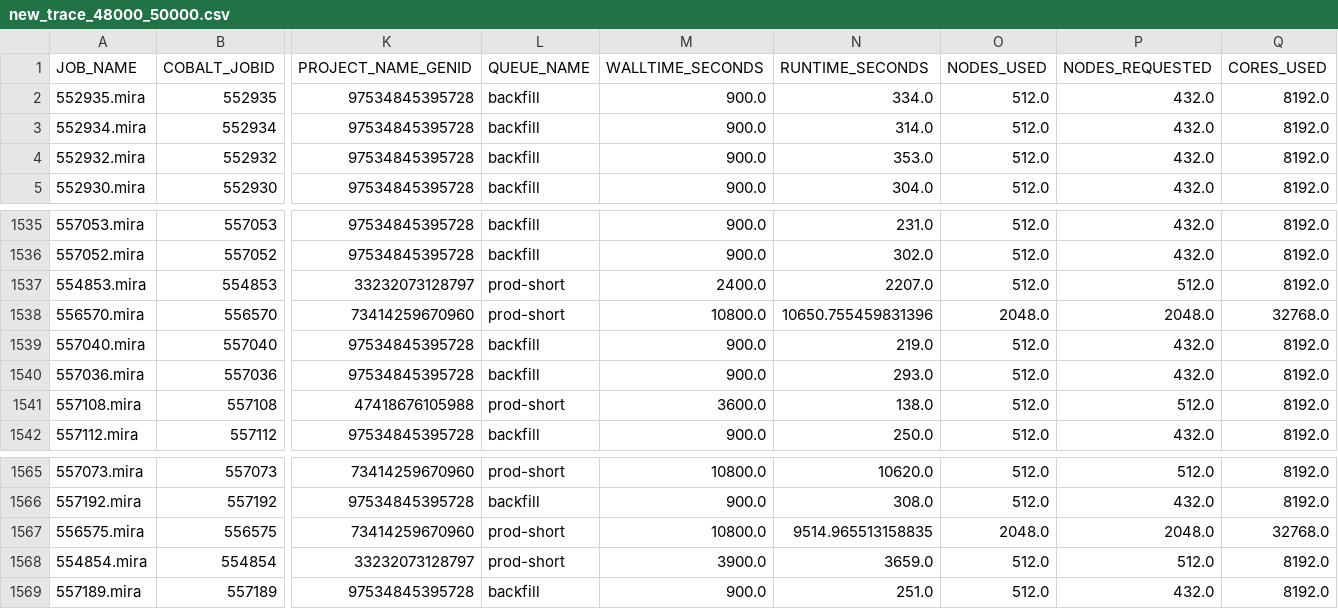
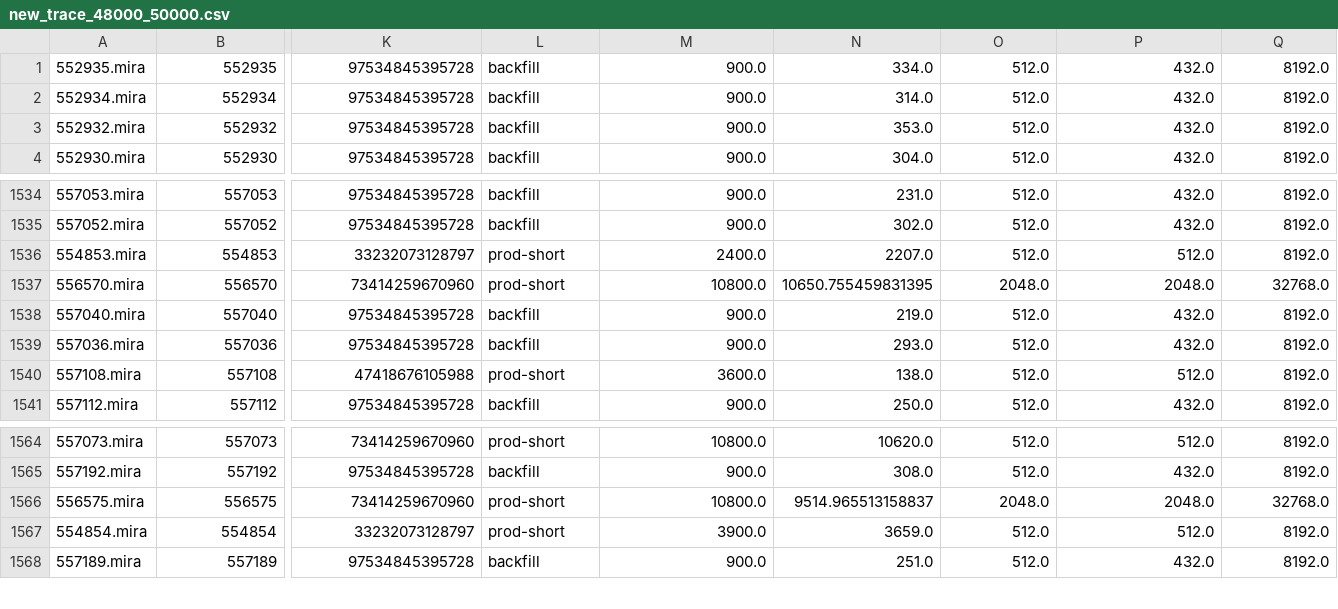
Before and after one commit to rajatkha-maroon/Data-intensive-Project, a CSV file: draw_trace/new_traces/new_trace_48000_50000.csv, drawn as a sheet; only a part is shown, gaps mark what is left out; removed rows and columns are numbered as before the commit, all else as after; rows hold the shown columns only; the diff names each change by its address in the sheet, - before the commit and + after, or states it on an @@ line.

```diff
--- a/draw_trace/new_traces/new_trace_48000_50000.csv
+++ b/draw_trace/new_traces/new_trace_48000_50000.csv
-row 1: JOB_NAME | COBALT_JOBID | PROJECT_NAME_GENID | QUEUE_NAME | WALLTIME_SECONDS | RUNTIME_SECONDS | NODES_USED | NODES_REQUESTED | CORES_USED
-N1537: 10650.755459831396
+N1537: 10650.755459831395
-N1566: 9514.965513158835
+N1566: 9514.965513158837
```
Also changed, not shown: draw_trace/new_traces/new_trace_24000_26000.csv, draw_trace/new_traces/new_trace_4000_6000.csv, 40 other files.
